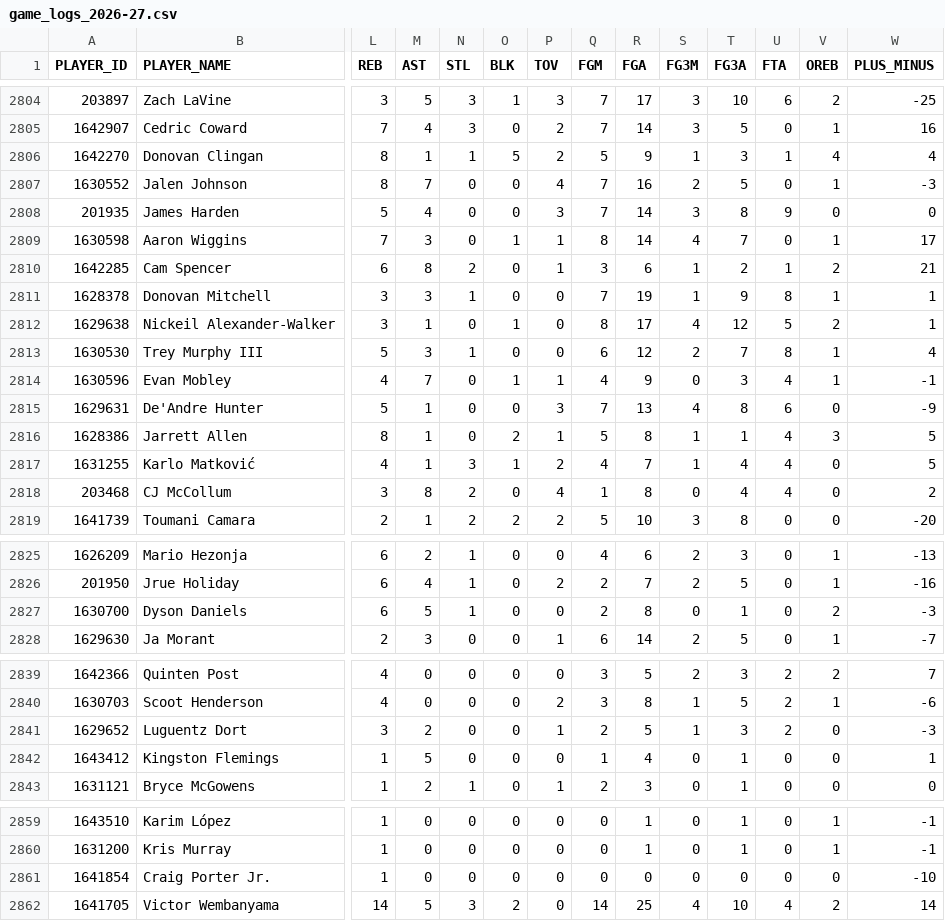
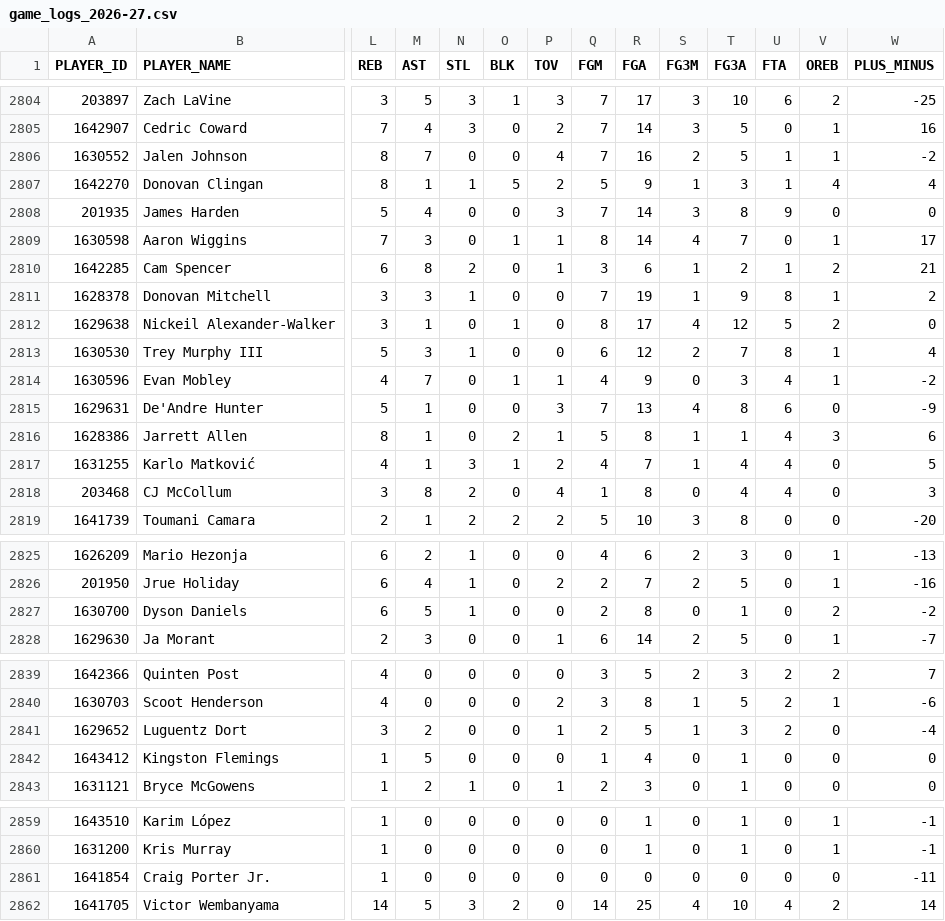
Before and after one commit to ronaldochavez/nba_prediction, a CSV file: data/game_logs_2026-27.csv, drawn as a sheet; only a part is shown, gaps mark what is left out; removed rows and columns are numbered as before the commit, all else as after; rows hold the shown columns only; the diff names each change by its address in the sheet, - before the commit and + after, or states it on an @@ line.

```diff
--- a/data/game_logs_2026-27.csv
+++ b/data/game_logs_2026-27.csv
+row 2806: 1630552 | Jalen Johnson | 8 | 7 | 0 | 0 | 4 | 7 | 16 | 2 | 5 | 1 | 1 | -2
-row 2807: 1630552 | Jalen Johnson | 8 | 7 | 0 | 0 | 4 | 7 | 16 | 2 | 5 | 0 | 1 | -3
-W2811 (PLUS_MINUS): 1
+W2811 (PLUS_MINUS): 2
-W2812 (PLUS_MINUS): 1
+W2812 (PLUS_MINUS): 0
-W2814 (PLUS_MINUS): -1
+W2814 (PLUS_MINUS): -2
-W2816 (PLUS_MINUS): 5
+W2816 (PLUS_MINUS): 6
-W2818 (PLUS_MINUS): 2
+W2818 (PLUS_MINUS): 3
-W2827 (PLUS_MINUS): -3
+W2827 (PLUS_MINUS): -2
-W2841 (PLUS_MINUS): -3
+W2841 (PLUS_MINUS): -4
-W2842 (PLUS_MINUS): 1
+W2842 (PLUS_MINUS): 0
-W2861 (PLUS_MINUS): -10
+W2861 (PLUS_MINUS): -11
```
Also changed, not shown: data/injuries_2026-27.csv, data/lineups_2026-27.csv, 1 other file.
